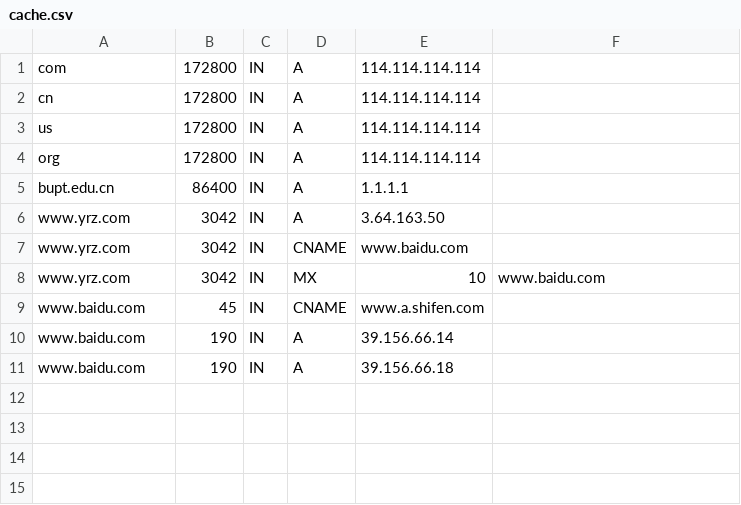
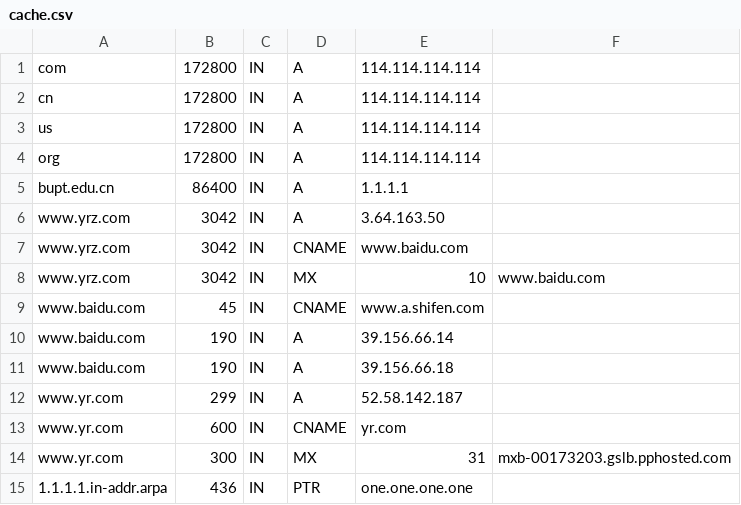
Before and after one commit to oppressorfirst/DNS_System, a CSV file: cache.csv, drawn as a sheet.

```diff
--- a/cache.csv
+++ b/cache.csv
@@ -11 +11,5 @@ www.baidu.com,190,IN,A,39.156.66.14
 www.baidu.com,190,IN,A,39.156.66.18
+www.yr.com,299,IN,A,52.58.142.187
+www.yr.com,600,IN,CNAME,yr.com
+www.yr.com,300,IN,MX,31,mxb-00173203.gslb.pphosted.com
+1.1.1.1.in-addr.arpa,436,IN,PTR,one.one.one.one
```
Also changed, not shown: 2 other files.
